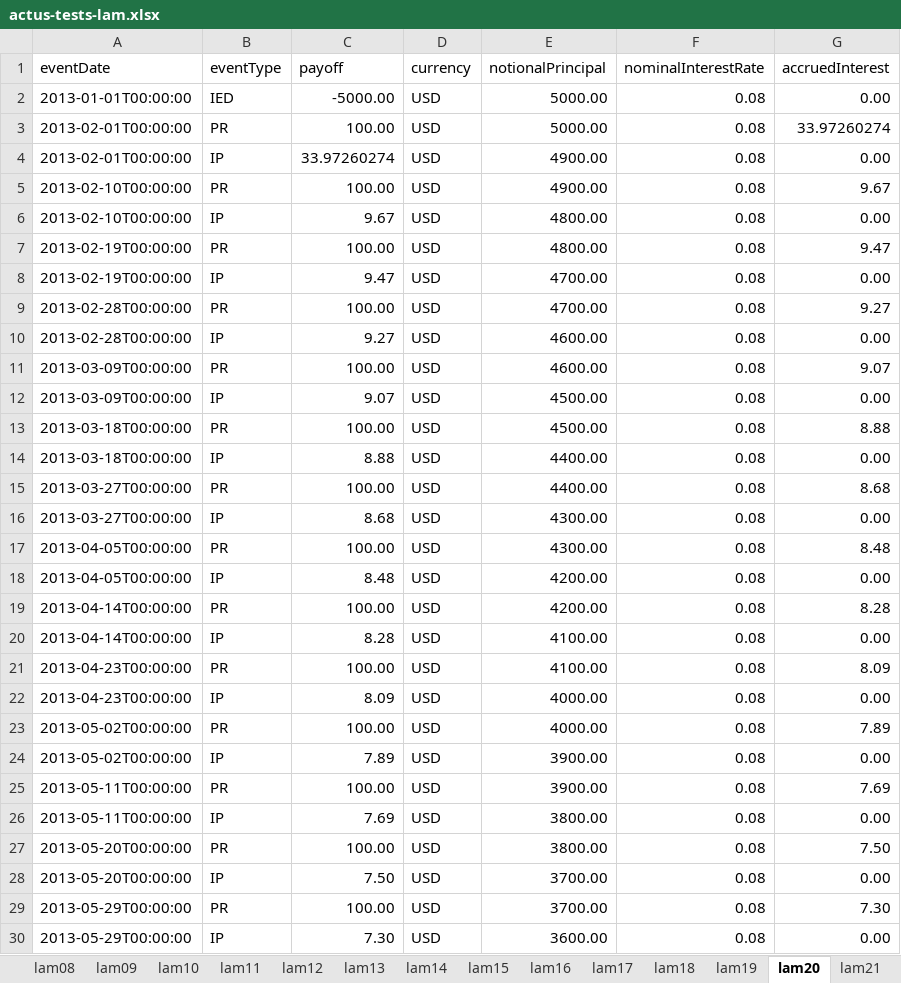
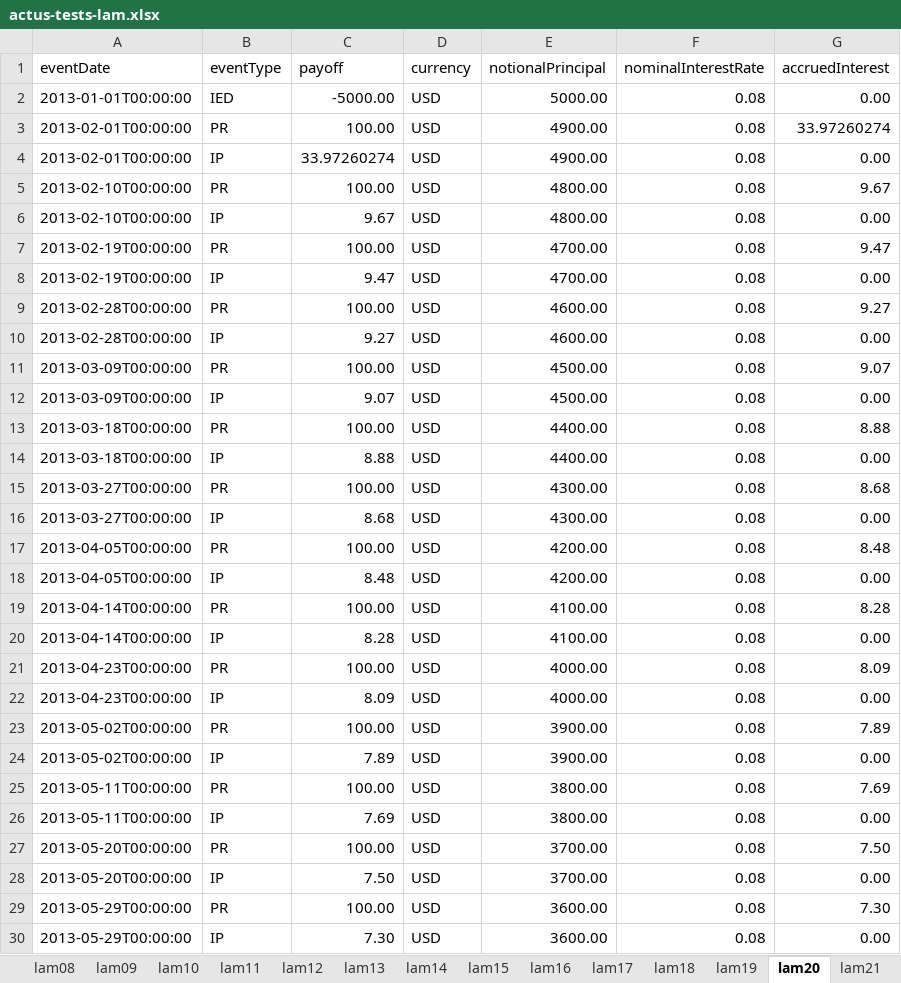
Before and after one commit to actusfrf/actus-tests, an Excel workbook: data/excel/actus-tests-lam.xlsx, sheet lam20, drawn as a sheet; only a part is shown; values as stored, in another font and other column widths than the file's, no borders; charts and pictures not drawn; the diff covers the shown part only; the diff names each change by its address in the sheet, - before the commit and + after, or states it on an @@ line.

```diff
--- a/data/excel/actus-tests-lam.xlsx (sheet lam20)
+++ b/data/excel/actus-tests-lam.xlsx (sheet lam20)
-E3 (notionalPrincipal): 5000.00
+E3 (notionalPrincipal): 4900.00
-E5 (notionalPrincipal): 4900.00
+E5 (notionalPrincipal): 4800.00
-E7 (notionalPrincipal): 4800.00
+E7 (notionalPrincipal): 4700.00
-E9 (notionalPrincipal): 4700.00
+E9 (notionalPrincipal): 4600.00
-E11 (notionalPrincipal): 4600.00
+E11 (notionalPrincipal): 4500.00
-E13 (notionalPrincipal): 4500.00
+E13 (notionalPrincipal): 4400.00
-E15 (notionalPrincipal): 4400.00
+E15 (notionalPrincipal): 4300.00
-E17 (notionalPrincipal): 4300.00
+E17 (notionalPrincipal): 4200.00
-E19 (notionalPrincipal): 4200.00
+E19 (notionalPrincipal): 4100.00
-E21 (notionalPrincipal): 4100.00
+E21 (notionalPrincipal): 4000.00
-E23 (notionalPrincipal): 4000.00
+E23 (notionalPrincipal): 3900.00
-E25 (notionalPrincipal): 3900.00
+E25 (notionalPrincipal): 3800.00
-E27 (notionalPrincipal): 3800.00
+E27 (notionalPrincipal): 3700.00
-E29 (notionalPrincipal): 3700.00
+E29 (notionalPrincipal): 3600.00
```
Also changed, not shown: 1 added row, 1 removed row and 15 edited cells elsewhere in this sheet, sheet lam21, sheet lam06, sheet lam25, sheet lam15, sheet lam09, sheet lam19, 19 more sheets, 1 other file.
